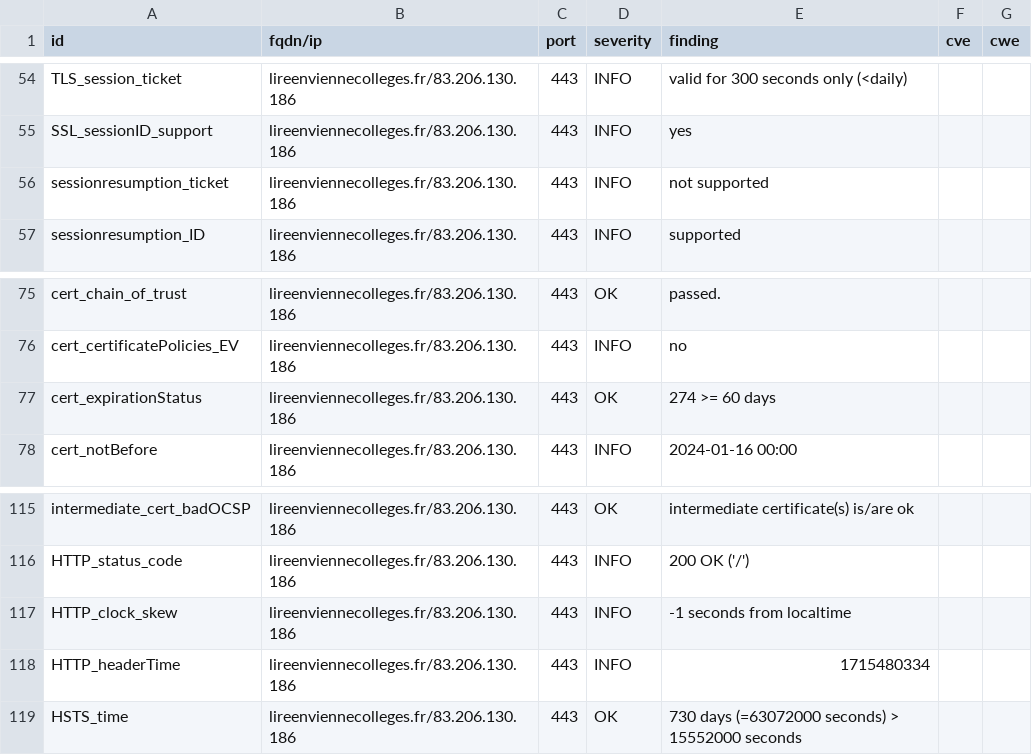
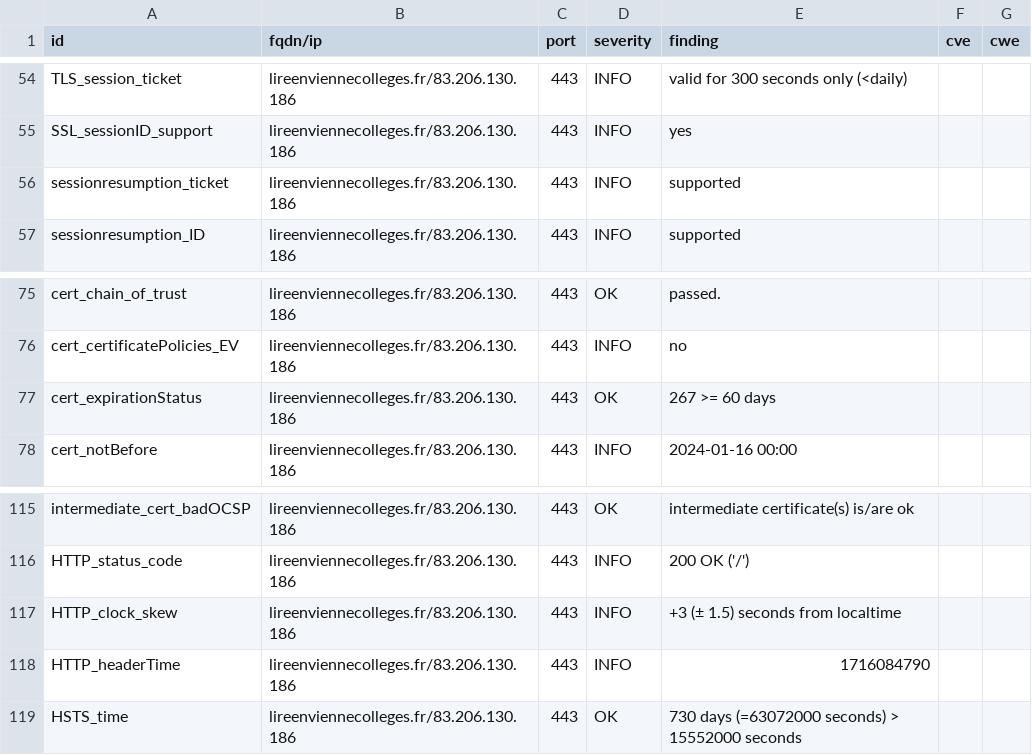
Before and after one commit to dpt86/dashlord, a CSV file: results/aHR0cHM6Ly9saXJlZW52aWVubmVjb2xsZWdlcy5mcg==/testssl.csv, drawn as a sheet; only a part is shown, gaps mark what is left out.

```diff
--- a/results/aHR0cHM6Ly9saXJlZW52aWVubmVjb2xsZWdlcy5mcg==/testssl.csv
+++ b/results/aHR0cHM6Ly9saXJlZW52aWVubmVjb2xsZWdlcy5mcg==/testssl.csv
@@ -55,3 +55,3 @@
 "SSL_sessionID_support","lireenviennecolleges.fr/83.206.130.186","443","INFO","yes","",""
-"sessionresumption_ticket","lireenviennecolleges.fr/83.206.130.186","443","INFO","not supported","",""
+"sessionresumption_ticket","lireenviennecolleges.fr/83.206.130.186","443","INFO","supported","",""
 "sessionresumption_ID","lireenviennecolleges.fr/83.206.130.186","443","INFO","supported","",""
@@ -76,3 +76,3 @@
 "cert_certificatePolicies_EV","lireenviennecolleges.fr/83.206.130.186","443","INFO","no","",""
-"cert_expirationStatus","lireenviennecolleges.fr/83.206.130.186","443","OK","274 >= 60 days","",""
+"cert_expirationStatus","lireenviennecolleges.fr/83.206.130.186","443","OK","267 >= 60 days","",""
 "cert_notBefore","lireenviennecolleges.fr/83.206.130.186","443","INFO","2024-01-16 00:00","",""
@@ -116,4 +116,4 @@
 "HTTP_status_code","lireenviennecolleges.fr/83.206.130.186","443","INFO","200 OK ('/')","",""
-"HTTP_clock_skew","lireenviennecolleges.fr/83.206.130.186","443","INFO","-1 seconds from localtime","",""
-"HTTP_headerTime","lireenviennecolleges.fr/83.206.130.186","443","INFO","1715480334","",""
+"HTTP_clock_skew","lireenviennecolleges.fr/83.206.130.186","443","INFO","+3 (± 1.5) seconds from localtime","",""
+"HTTP_headerTime","lireenviennecolleges.fr/83.206.130.186","443","INFO","1716084790","",""
 "HSTS_time","lireenviennecolleges.fr/83.206.130.186","443","OK","730 days (=63072000 seconds) > 15552000 seconds","",""
```
Also changed, not shown: 8 other files.
